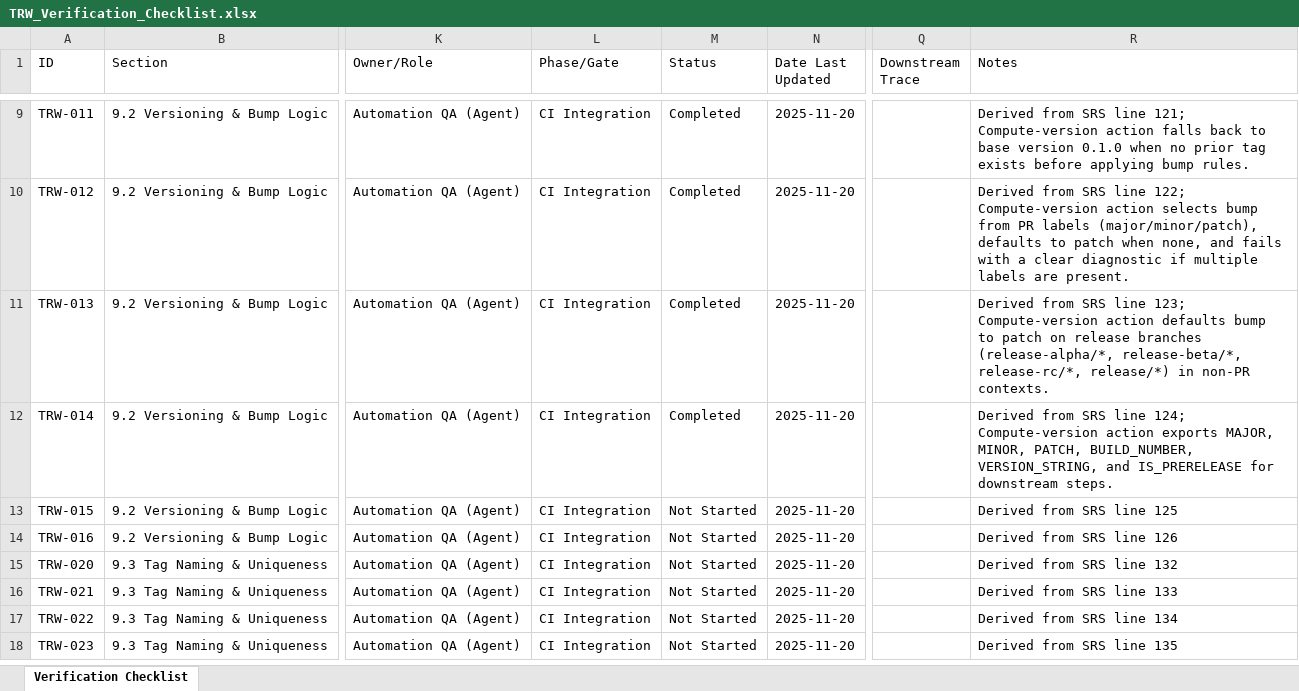
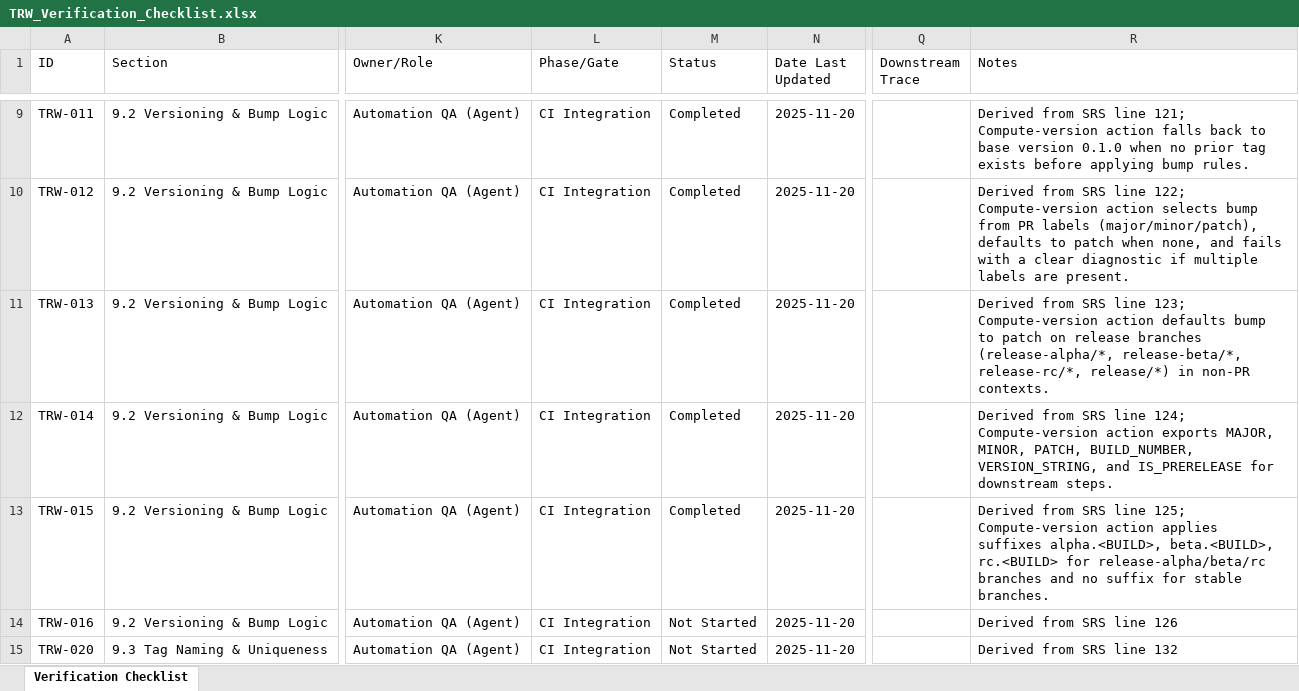
Before and after one commit to LabVIEW-Community-CI-CD/labview-icon-editor-sandbox, an Excel workbook: docs/requirements/TRW_Verification_Checklist.xlsx, sheet Verification Checklist, drawn as a sheet; only a part is shown, gaps mark what is left out; the shorter side is filled out with more unchanged rows; values as stored, in another font and other column widths than the file's, no borders; the diff names each change by its address in the sheet, - before the commit and + after, or states it on an @@ line.

```diff
--- a/docs/requirements/TRW_Verification_Checklist.xlsx (sheet Verification Checklist)
+++ b/docs/requirements/TRW_Verification_Checklist.xlsx (sheet Verification Checklist)
-M13 (Status): Not Started
+M13 (Status): Completed
-R13 (Notes): …SRS line 125
+R13 (Notes): …SRS line 125; Compute-version action applies suffixes alpha.<BUILD>, beta.<BUILD>, rc.<BUILD> for release-alpha/beta/rc branches and no suffix for stable branches.
```
Also changed, not shown: 3 other files.
